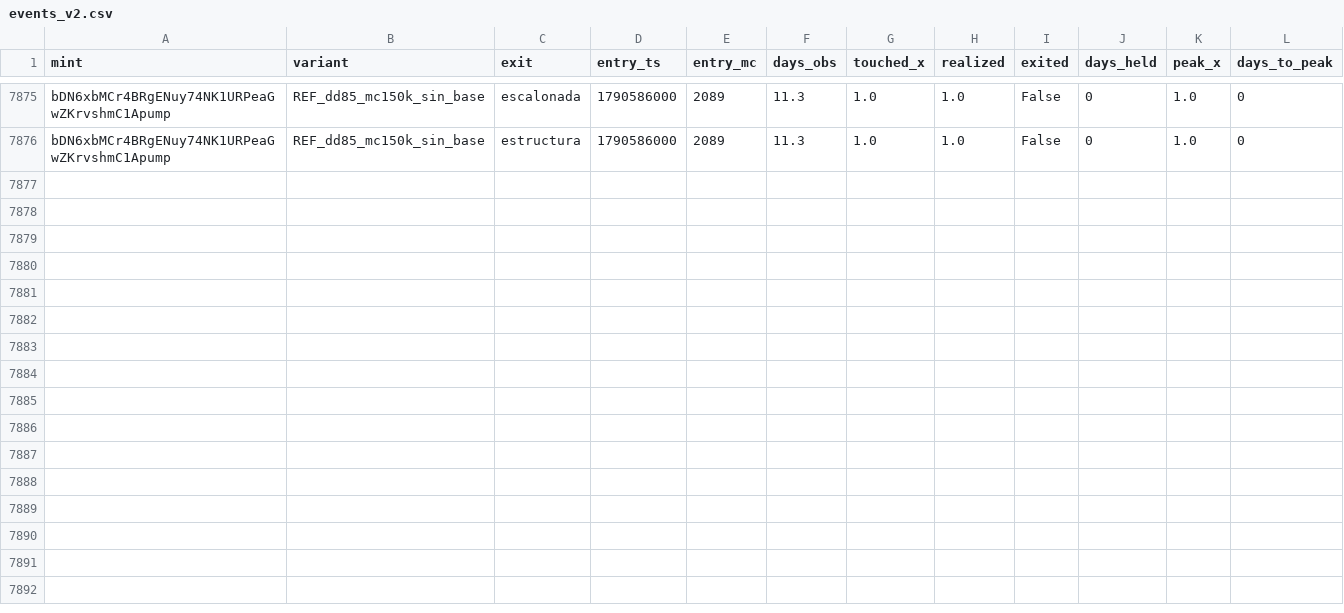
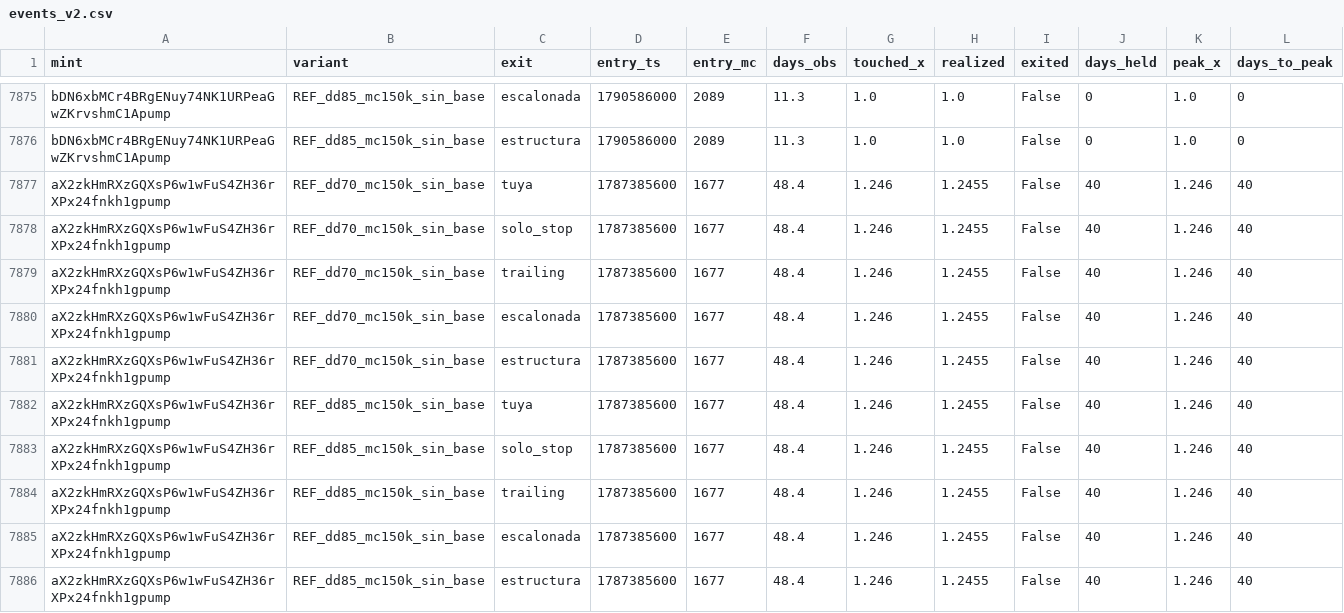
Before and after one commit to safekwaya28-hash/moonshot-radar, a CSV file: study/events_v2.csv, drawn as a sheet; only a part is shown, gaps mark what is left out; the diff names each change by its address in the sheet, - before the commit and + after, or states it on an @@ line.

```diff
--- a/study/events_v2.csv
+++ b/study/events_v2.csv
+row 7877: aX2zkHmRXzGQXsP6w1wFuS4ZH36rXPx24fnkh1gpump | REF_dd70_mc150k_sin_base | tuya | 1787385600 | 1677 | 48.4 | 1.246 | 1.2455 | False | 40 | 1.246 | 40
+row 7878: aX2zkHmRXzGQXsP6w1wFuS4ZH36rXPx24fnkh1gpump | REF_dd70_mc150k_sin_base | solo_stop | 1787385600 | 1677 | 48.4 | 1.246 | 1.2455 | False | 40 | 1.246 | 40
+row 7879: aX2zkHmRXzGQXsP6w1wFuS4ZH36rXPx24fnkh1gpump | REF_dd70_mc150k_sin_base | trailing | 1787385600 | 1677 | 48.4 | 1.246 | 1.2455 | False | 40 | 1.246 | 40
+row 7880: aX2zkHmRXzGQXsP6w1wFuS4ZH36rXPx24fnkh1gpump | REF_dd70_mc150k_sin_base | escalonada | 1787385600 | 1677 | 48.4 | 1.246 | 1.2455 | False | 40 | 1.246 | 40
+row 7881: aX2zkHmRXzGQXsP6w1wFuS4ZH36rXPx24fnkh1gpump | REF_dd70_mc150k_sin_base | estructura | 1787385600 | 1677 | 48.4 | 1.246 | 1.2455 | False | 40 | 1.246 | 40
+row 7882: aX2zkHmRXzGQXsP6w1wFuS4ZH36rXPx24fnkh1gpump | REF_dd85_mc150k_sin_base | tuya | 1787385600 | 1677 | 48.4 | 1.246 | 1.2455 | False | 40 | 1.246 | 40
+row 7883: aX2zkHmRXzGQXsP6w1wFuS4ZH36rXPx24fnkh1gpump | REF_dd85_mc150k_sin_base | solo_stop | 1787385600 | 1677 | 48.4 | 1.246 | 1.2455 | False | 40 | 1.246 | 40
+row 7884: aX2zkHmRXzGQXsP6w1wFuS4ZH36rXPx24fnkh1gpump | REF_dd85_mc150k_sin_base | trailing | 1787385600 | 1677 | 48.4 | 1.246 | 1.2455 | False | 40 | 1.246 | 40
+row 7885: aX2zkHmRXzGQXsP6w1wFuS4ZH36rXPx24fnkh1gpump | REF_dd85_mc150k_sin_base | escalonada | 1787385600 | 1677 | 48.4 | 1.246 | 1.2455 | False | 40 | 1.246 | 40
+row 7886: aX2zkHmRXzGQXsP6w1wFuS4ZH36rXPx24fnkh1gpump | REF_dd85_mc150k_sin_base | estructura | 1787385600 | 1677 | 48.4 | 1.246 | 1.2455 | False | 40 | 1.246 | 40
```
Also changed, not shown: 4 other files.
